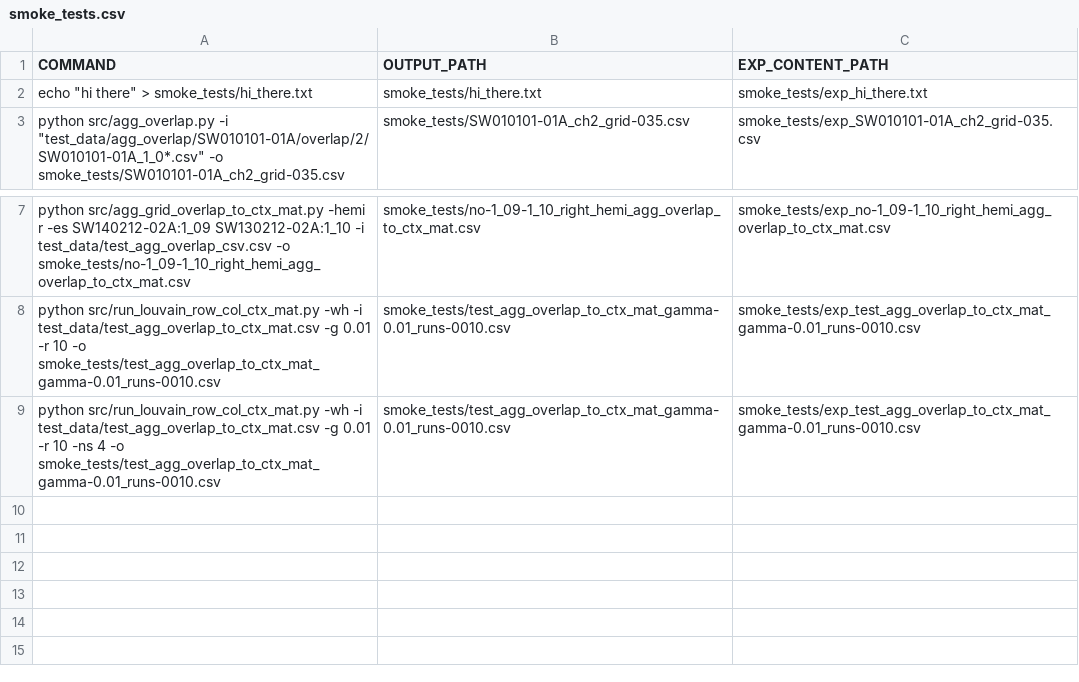
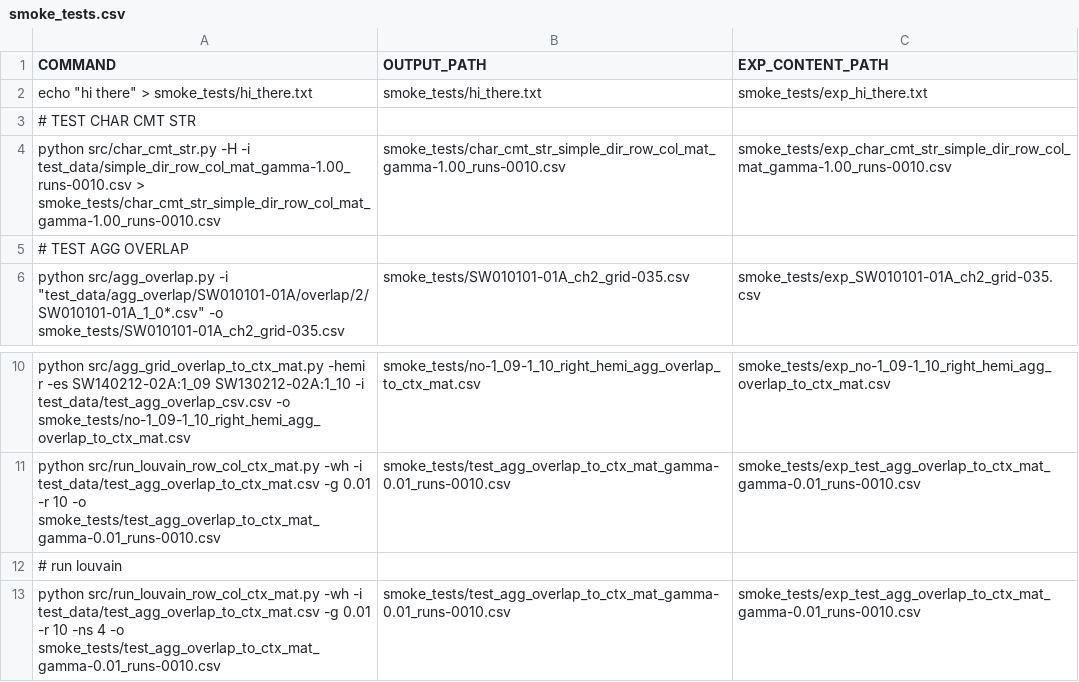
Before and after one commit to lhgarciaa/sc_project, a CSV file: smoke_tests/smoke_tests.csv, drawn as a sheet; only a part is shown, gaps mark what is left out; the diff names each change by its address in the sheet, - before the commit and + after, or states it on an @@ line.

Commit message:
Get char cmt str with MPS and consensus cmt str working

```diff
--- a/smoke_tests/smoke_tests.csv
+++ b/smoke_tests/smoke_tests.csv
+row 3: # TEST CHAR CMT STR
+row 4: python src/char_cmt_str.py -H -i test_data/simple_dir_row_col_mat_gamma-1.00_runs-0010.csv > smoke_tests/char_cmt_str_simple_dir_row_col_mat_gamma-1.00_runs-0010.csv | smoke_tests/char_cmt_str_simple_dir_row_col_mat_gamma-1.00_runs-0010.csv | smoke_tests/exp_char_cmt_str_simple_dir_row_col_mat_gamma-1.00_runs-0010.csv
+row 5: # TEST AGG OVERLAP
+row 12: # run louvain
```
Also changed, not shown: 4 other files.
